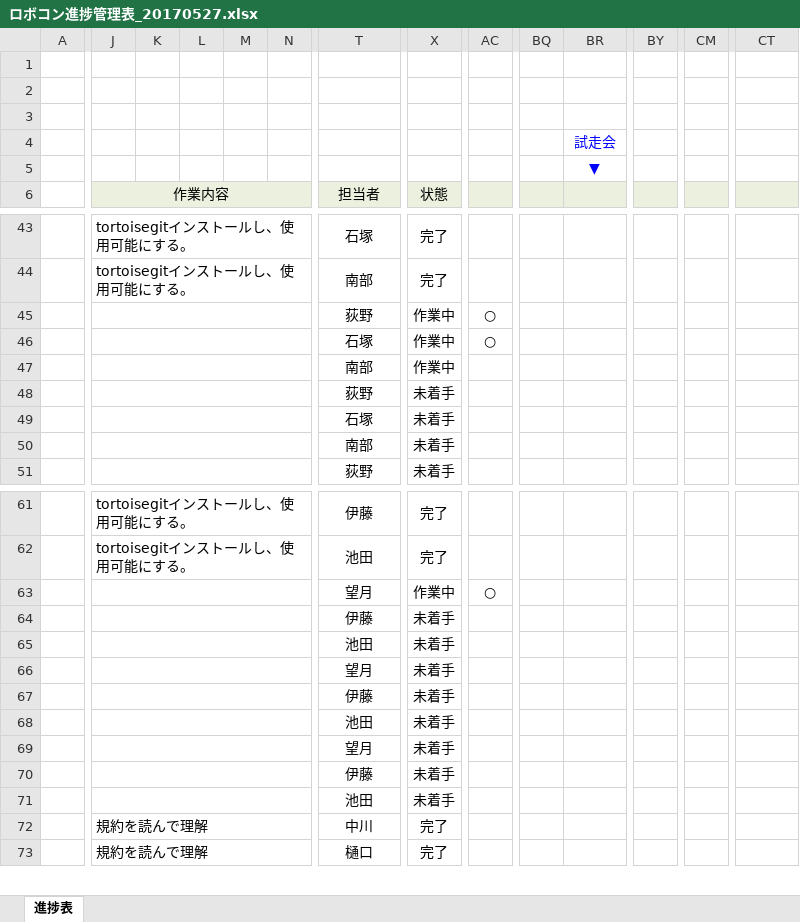
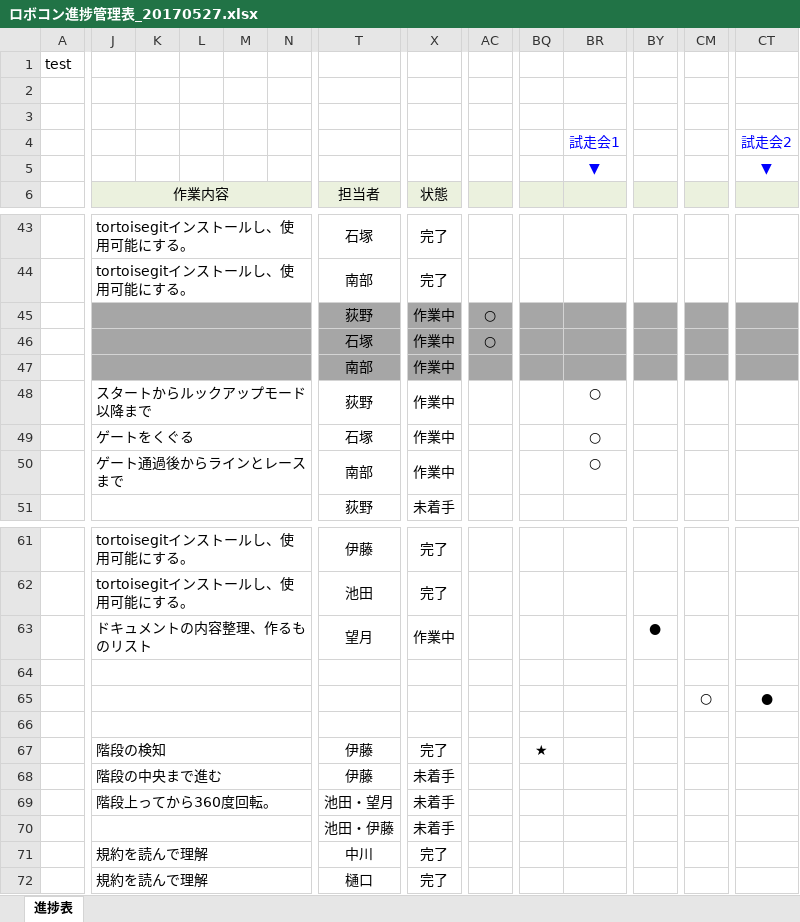
Before and after one commit to robokon/Doc, an Excel workbook: ロボコン進捗管理表_20170527.xlsx, sheet 進捗表, drawn as a sheet; only a part is shown, gaps mark what is left out; values as stored, in another font and other column widths than the file's, no borders; charts and pictures and conditional formats not drawn; removed rows and columns are numbered as before the commit, all else as after; rows hold the shown columns only; the diff covers the shown part only; the diff names each change by its address in the sheet, - before the commit and + after, or states it on an @@ line.

Commit message:
ルックアップゲート更新

```diff
--- a/ロボコン進捗管理表_20170527.xlsx (sheet 進捗表)
+++ b/ロボコン進捗管理表_20170527.xlsx (sheet 進捗表)
+row 1: test
-row 3: (empty)
-BR4: 試走会
+BR4: 試走会1
-CT4: (empty)
+CT4: 試走会2
-CT5: (empty)
+CT5: ▼
-J45:CT47 fill: none
+J45:CT47 fill: #A6A6A6
-row 48:  |  |  |  |  |  | 荻野 | 未着手
-row 49:  |  |  |  |  |  | 石塚 | 未着手
-row 50:  |  |  |  |  |  | 南部 | 未着手
+row 48:  | スタートからルックアップモード以降まで |  |  |  |  | 荻野 | 作業中 |  |  | ○
+row 49:  | ゲートをくぐる |  |  |  |  | 石塚 | 作業中 |  |  | ○
+row 50:  | ゲート通過後からラインとレースまで |  |  |  |  | 南部 | 作業中 |  |  | ○
-J63: (empty)
+J63: ドキュメントの内容整理、作るものリスト
-AC63: ○
+AC63: (empty)
-BY63: (empty)
+BY63: ●
-row 64:  |  |  |  |  |  | 伊藤 | 未着手
+row 64: (empty)
-row 65:  |  |  |  |  |  | 池田 | 未着手
-row 66:  |  |  |  |  |  | 望月 | 未着手
+row 65:  |  |  |  |  |  |  |  |  |  |  |  | ○ | ●
+row 66: (empty)
+row 67:  | 階段の検知 |  |  |  |  | 伊藤 | 完了 |  | ★
-J68: (empty)
+J68: 階段の中央まで進む
-row 68:  |  |  |  |  |  | 池田 | 未着手
+row 69:  | 階段上ってから360度回転。 |  |  |  |  | 池田・望月 | 未着手
-T70: 望月
+T70: 池田・伊藤
-row 70:  |  |  |  |  |  | 伊藤 | 未着手
-row 71:  |  |  |  |  |  | 池田 | 未着手
```
Also changed, not shown: cell formats elsewhere in this sheet, charts or pictures.
